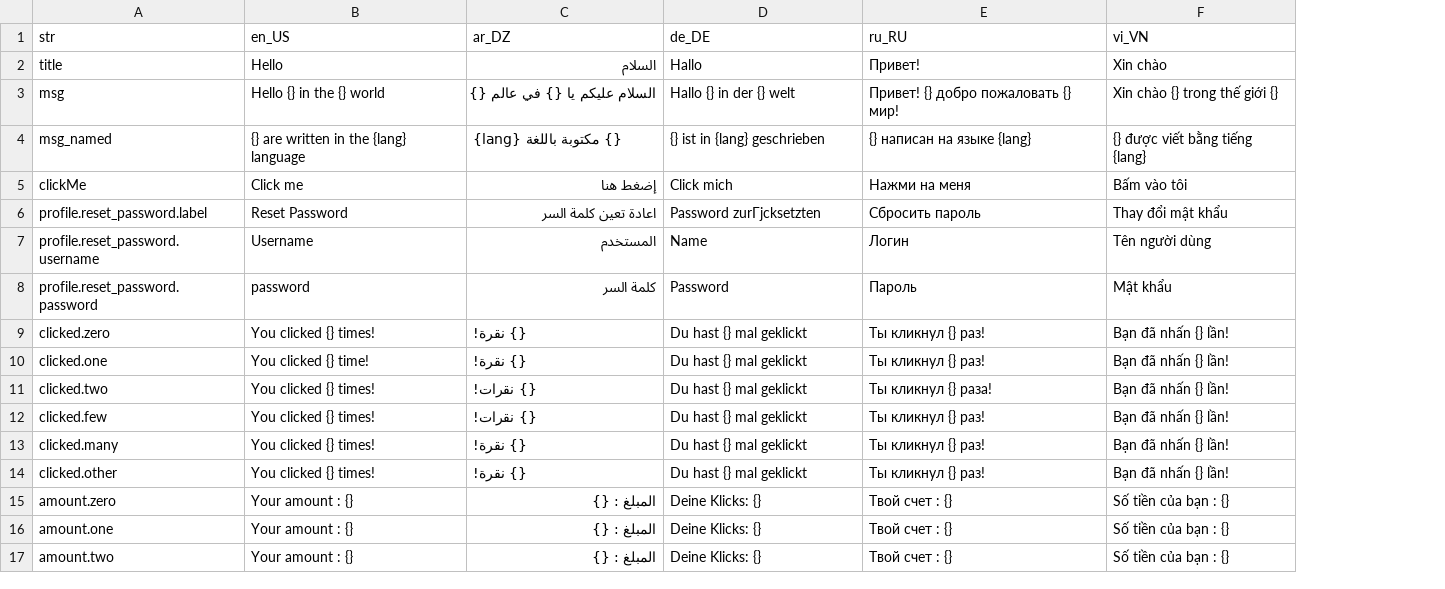
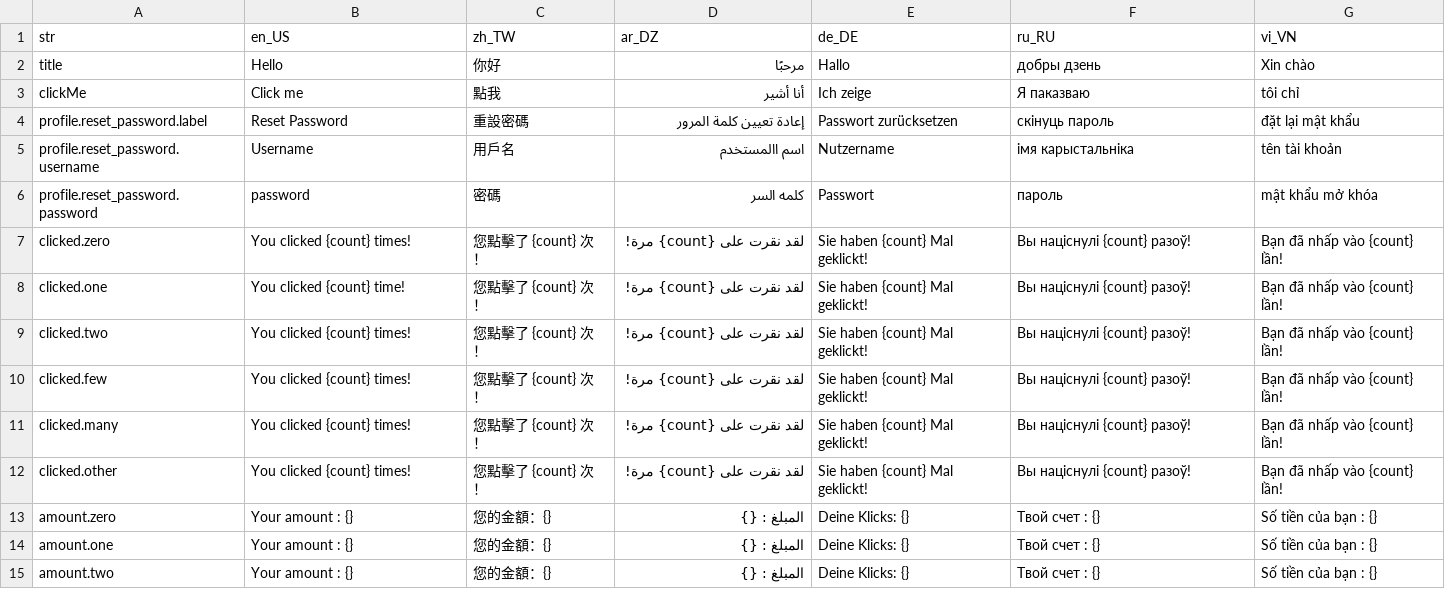
Before and after one commit to YoungEii/easy_localization_generator, a CSV file: example/assets/langs/langs.csv, drawn as a sheet; only a part is shown; removed rows and columns are numbered as before the commit, all else as after; the diff covers the shown part only; the diff names each change by its address in the sheet, - before the commit and + after, or states it on an @@ line.

Commit message:
optimize code generation for using translation - add some message for processing - update example project

```diff
--- a/example/assets/langs/langs.csv
+++ b/example/assets/langs/langs.csv
+column C (zh_TW), rows 2-15: 你好 | 點我 | 重設密碼 | 用戶名 | 密碼 | 您點擊了 {count} 次！ | 您點擊了 {count} 次！ | 您點擊了 {count} 次！ | 您點擊了 {count} 次！ | 您點擊了 {count} 次！ | 您點擊了 {count} 次！ | 您的金額：{} | 您的金額：{} | 您的金額：{}
-D2 (ar_DZ): السلام
+D2 (ar_DZ): مرحبًا
-F2 (ru_RU): Привет!
+F2 (ru_RU): добры дзень
-row 3: msg | Hello {} in the {} world | السلام عليكم يا {} في عالم {} | Hallo {} in der {} welt | Привет! {} добро пожаловать {} мир! | Xin chào {} trong thế giới {}
-row 4: msg_named | {} are written in the {lang} language | {} مكتوبة باللغة {lang} | {} ist in {lang} geschrieben | {} написан на языке {lang} | {} được viết bằng tiếng {lang}
-D3 (ar_DZ): إضغط هنا
+D3 (ar_DZ): أنا أشير
-E3 (de_DE): Click mich
+E3 (de_DE): Ich zeige
-F3 (ru_RU): Нажми на меня
+F3 (ru_RU): Я паказваю
-G3 (vi_VN): Bấm vào tôi
+G3 (vi_VN): tôi chỉ
-D4 (ar_DZ): اعادة تعين كلمة السر
+D4 (ar_DZ): إعادة تعيين كلمة المرور
-E4 (de_DE): Password zurГјcksetzten
+E4 (de_DE): Passwort zurücksetzen
-F4 (ru_RU): Сбросить пароль
+F4 (ru_RU): скінуць пароль
-G4 (vi_VN): Thay đổi mật khẩu
+G4 (vi_VN): đặt lại mật khẩu
-D5 (ar_DZ): المستخدم
+D5 (ar_DZ): اسم االمستخدم
-E5 (de_DE): Name
+E5 (de_DE): Nutzername
-F5 (ru_RU): Логин
+F5 (ru_RU): імя карыстальніка
-G5 (vi_VN): Tên người dùng
+G5 (vi_VN): tên tài khoản
-D6 (ar_DZ): كلمة السر
+D6 (ar_DZ): كلمه السر
-E6 (de_DE): Password
+E6 (de_DE): Passwort
-F6 (ru_RU): Пароль
+F6 (ru_RU): пароль
-G6 (vi_VN): Mật khẩu
+G6 (vi_VN): mật khẩu mở khóa
-B7 (en_US): You clicked {} times!
+B7 (en_US): You clicked {count} times!
-D7:D8 (ar_DZ): {} نقرة!
+D7:D8 (ar_DZ): لقد نقرت على {count} مرة!
-E7:E12 (de_DE): Du hast {} mal geklickt
+E7:E12 (de_DE): Sie haben {count} Mal geklickt!
-F7:F8 (ru_RU): Ты кликнул {} раз!
+F7:F8 (ru_RU): Вы націснулі {count} разоў!
-G7:G12 (vi_VN): Bạn đã nhấn {} lần!
+G7:G12 (vi_VN): Bạn đã nhấp vào {count} lần!
-B8 (en_US): You clicked {} time!
+B8 (en_US): You clicked {count} time!
-B9:B12 (en_US): You clicked {} times!
+B9:B12 (en_US): You clicked {count} times!
-D9:D10 (ar_DZ): {} نقرات!
+D9:D10 (ar_DZ): لقد نقرت على {count} مرة!
-F9 (ru_RU): Ты кликнул {} раза!
+F9 (ru_RU): Вы націснулі {count} разоў!
-F10:F12 (ru_RU): Ты кликнул {} раз!
+F10:F12 (ru_RU): Вы націснулі {count} разоў!
-D11:D12 (ar_DZ): {} نقرة!
+D11:D12 (ar_DZ): لقد نقرت على {count} مرة!
```
Also changed, not shown: 2 added rows and 26 edited cells elsewhere in this file, 7 other files.
